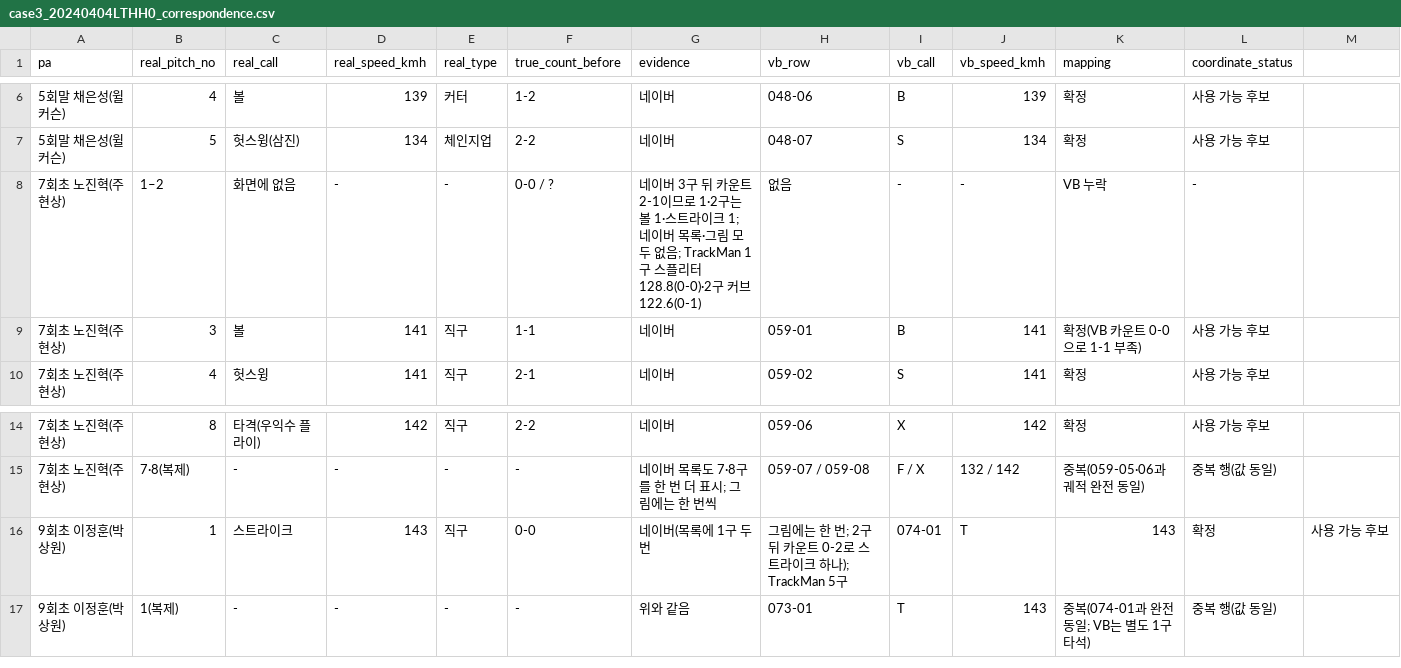
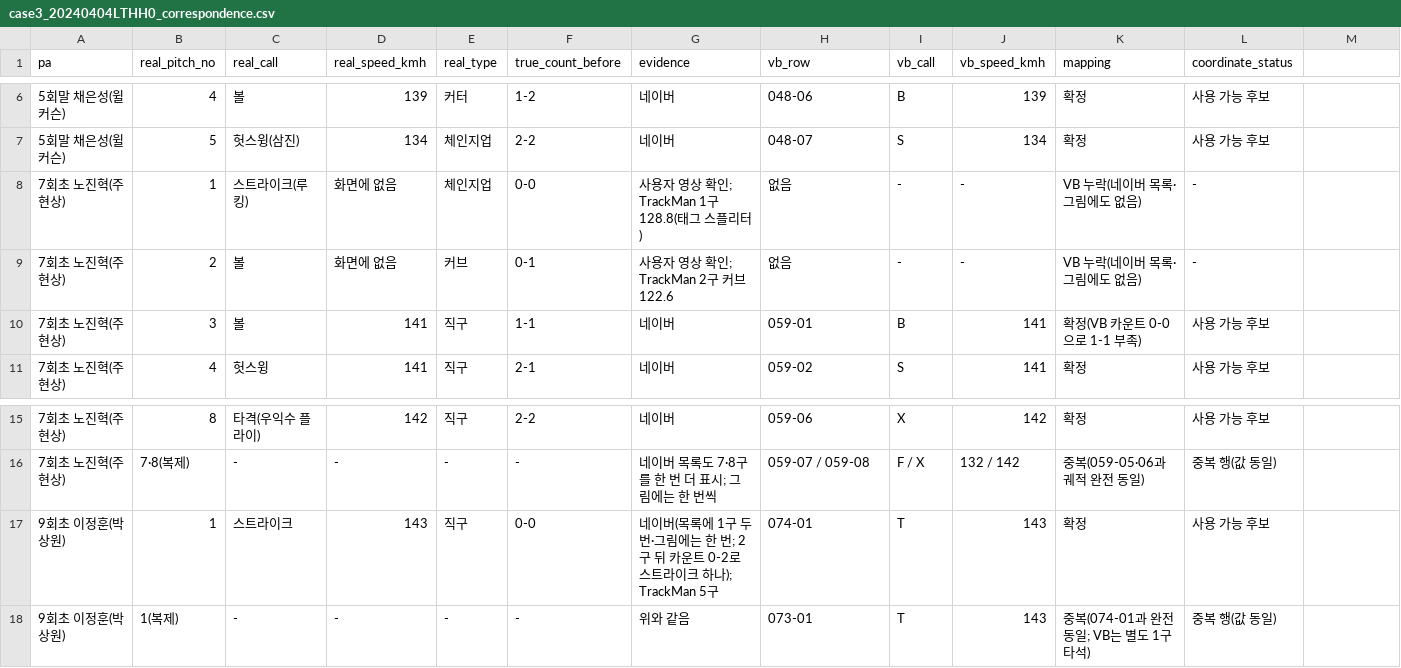
Before and after one commit to seoyeonwoo1223/KBO-Savant-Visual-Project, a CSV file: analysis/sbj_location/results/case3_20240404LTHH0_correspondence.csv, drawn as a sheet; only a part is shown, gaps mark what is left out.

```diff
--- a/analysis/sbj_location/results/case3_20240404LTHH0_correspondence.csv
+++ b/analysis/sbj_location/results/case3_20240404LTHH0_correspondence.csv
@@ -7,3 +7,4 @@ pa,real_pitch_no,real_call,real_speed_kmh,real_type,true_count_before,evidence,v
 5회말 채은성(윌커슨),5,헛스윙(삼진),134,체인지업,2-2,네이버,048-07,S,134,확정,사용 가능 후보
-7회초 노진혁(주현상),1–2,화면에 없음,-,-,0-0 / ?,네이버 3구 뒤 카운트 2-1이므로 1·2구는 볼 1·스트라이크 1; 네이버 목록·그림 모두 없음; TrackMan 1구 스플리터 128.8(0-0)·2구 커브 122.6(0-1),없음,-,-,VB 누락,-
+7회초 노진혁(주현상),1,스트라이크(루킹),화면에 없음,체인지업,0-0,사용자 영상 확인; TrackMan 1구 128.8(태그 스플리터),없음,-,-,VB 누락(네이버 목록·그림에도 없음),-
+7회초 노진혁(주현상),2,볼,화면에 없음,커브,0-1,사용자 영상 확인; TrackMan 2구 커브 122.6,없음,-,-,VB 누락(네이버 목록·그림에도 없음),-
 7회초 노진혁(주현상),3,볼,141,직구,1-1,네이버,059-01,B,141,확정(VB 카운트 0-0으로 1-1 부족),사용 가능 후보
@@ -15,3 +16,3 @@ pa,real_pitch_no,real_call,real_speed_kmh,real_type,true_count_before,evidence,v
 7회초 노진혁(주현상),7·8(복제),-,-,-,-,네이버 목록도 7·8구를 한 번 더 표시; 그림에는 한 번씩,059-07 / 059-08,F / X,132 / 142,중복(059-05·06과 궤적 완전 동일),중복 행(값 동일)
-9회초 이정훈(박상원),1,스트라이크,143,직구,0-0,네이버(목록에 1구 두 번, 그림에는 한 번; 2구 뒤 카운트 0-2로 스트라이크 하나); TrackMan 5구,074-01,T,143,확정,사용 가능 후보
+9회초 이정훈(박상원),1,스트라이크,143,직구,0-0,네이버(목록에 1구 두 번·그림에는 한 번; 2구 뒤 카운트 0-2로 스트라이크 하나); TrackMan 5구,074-01,T,143,확정,사용 가능 후보
 9회초 이정훈(박상원),1(복제),-,-,-,-,위와 같음,073-01,T,143,중복(074-01과 완전 동일; VB는 별도 1구 타석),중복 행(값 동일)
```
Also changed, not shown: 2 other files.
